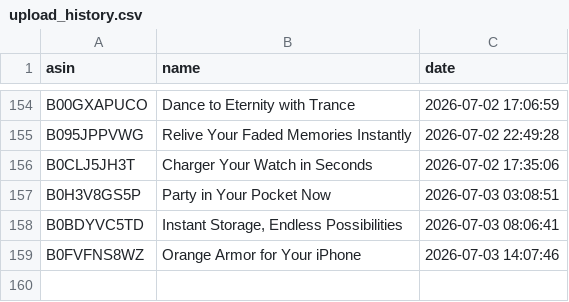
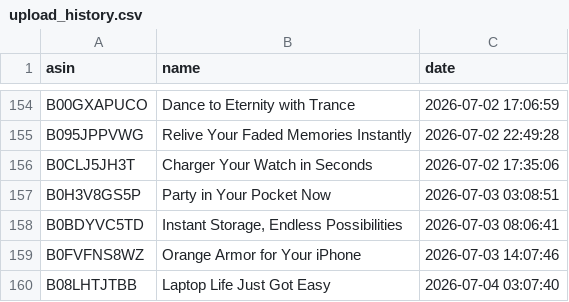
Before and after one commit to smartcartindiaofficial-coder/SmartCart-India, a CSV file: upload_history.csv, drawn as a sheet; only a part is shown, gaps mark what is left out.

```diff
--- a/upload_history.csv
+++ b/upload_history.csv
@@ -159 +159,2 @@ B0BDYVC5TD,"Instant Storage, Endless Possibilities",2026-07-03 08:06:41
 B0FVFNS8WZ,Orange Armor for Your iPhone,2026-07-03 14:07:46
+B08LHTJTBB,Laptop Life Just Got Easy,2026-07-04 03:07:40
```
Also changed, not shown: 14 other files.
